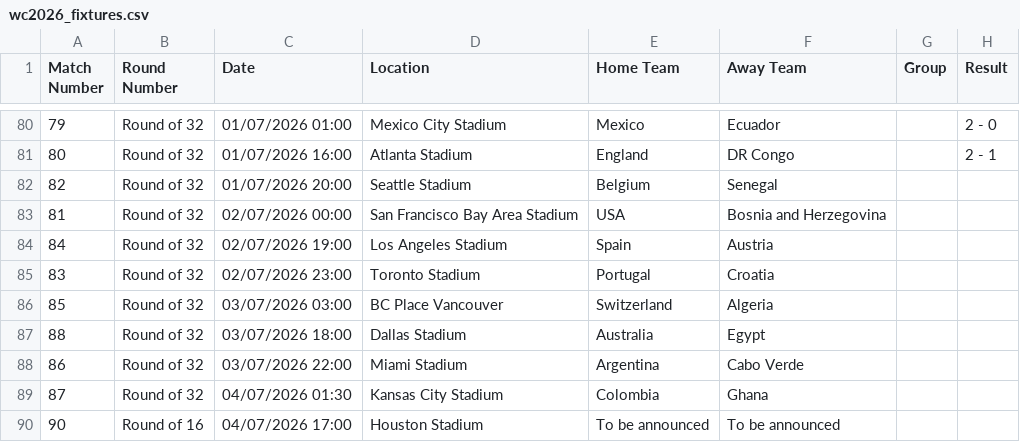
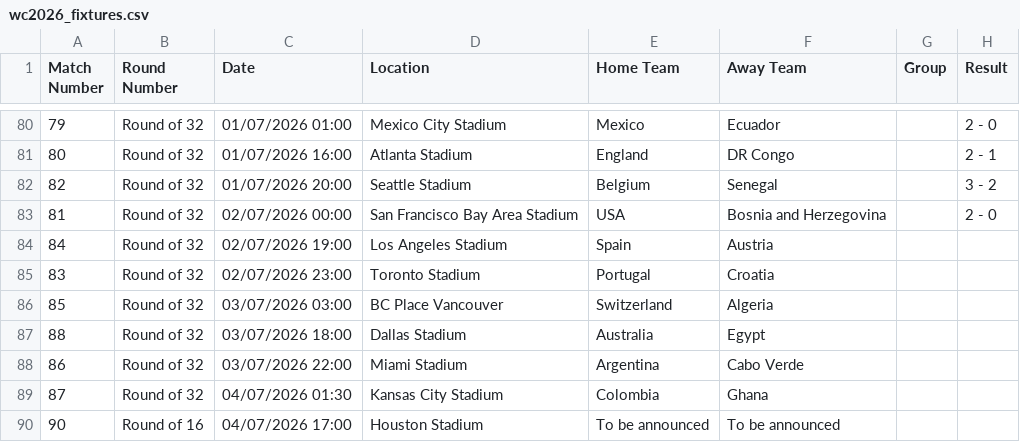
Before and after one commit to caroescm/WC-Project, a CSV file: data/raw/wc2026_fixtures.csv, drawn as a sheet; only a part is shown, gaps mark what is left out.

Commit message:
jul 1st results

```diff
--- a/data/raw/wc2026_fixtures.csv
+++ b/data/raw/wc2026_fixtures.csv
@@ -81,4 +81,4 @@ Match Number,Round Number,Date,Location,Home Team,Away Team,Group,Result
 80,Round of 32,01/07/2026 16:00,Atlanta Stadium,England,DR Congo,,2 - 1
-82,Round of 32,01/07/2026 20:00,Seattle Stadium,Belgium,Senegal,,
-81,Round of 32,02/07/2026 00:00,San Francisco Bay Area Stadium,USA,Bosnia and Herzegovina,,
+82,Round of 32,01/07/2026 20:00,Seattle Stadium,Belgium,Senegal,,3 - 2
+81,Round of 32,02/07/2026 00:00,San Francisco Bay Area Stadium,USA,Bosnia and Herzegovina,,2 - 0
 84,Round of 32,02/07/2026 19:00,Los Angeles Stadium,Spain,Austria,,
```
Also changed, not shown: data/processed/elo_current.csv.
